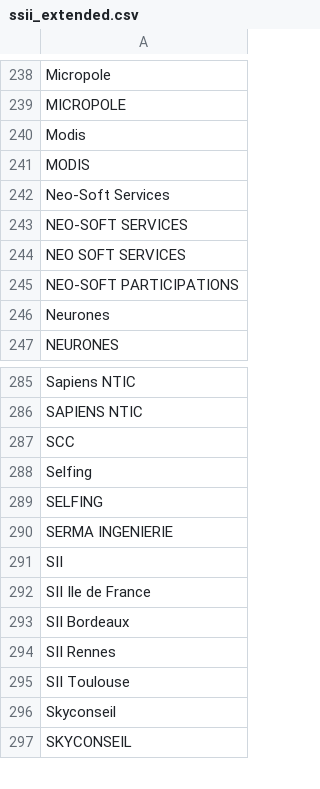
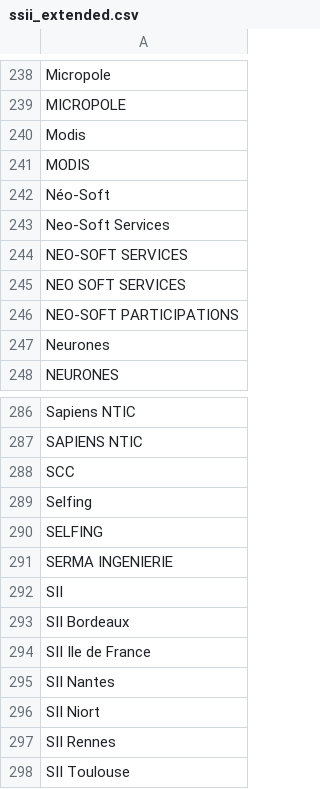
Before and after one commit to yoannsculo/emploi, a CSV file: ssii/ssii_extended.csv, drawn as a sheet; only a part is shown, gaps mark what is left out; the shorter side is filled out with more unchanged rows.

Commit message:
ajout de nouvelles variantes

```diff
--- a/ssii/ssii_extended.csv
+++ b/ssii/ssii_extended.csv
@@ -241,2 +241,3 @@ Modis
 MODIS
+Néo-Soft
 Neo-Soft Services
@@ -291,4 +292,6 @@ SERMA INGENIERIE
 SII
+SII Bordeaux
 SII Ile de France
-SII Bordeaux
+SII Nantes
+SII Niort
 SII Rennes
```
